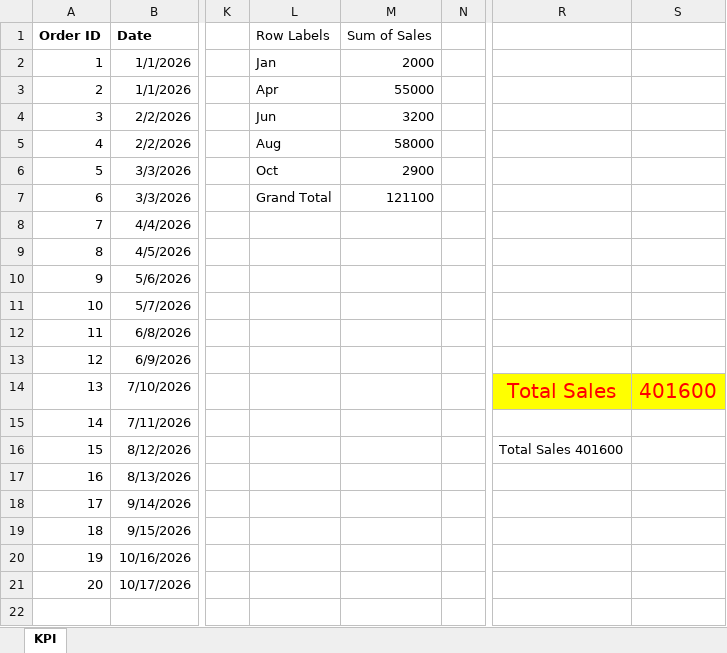
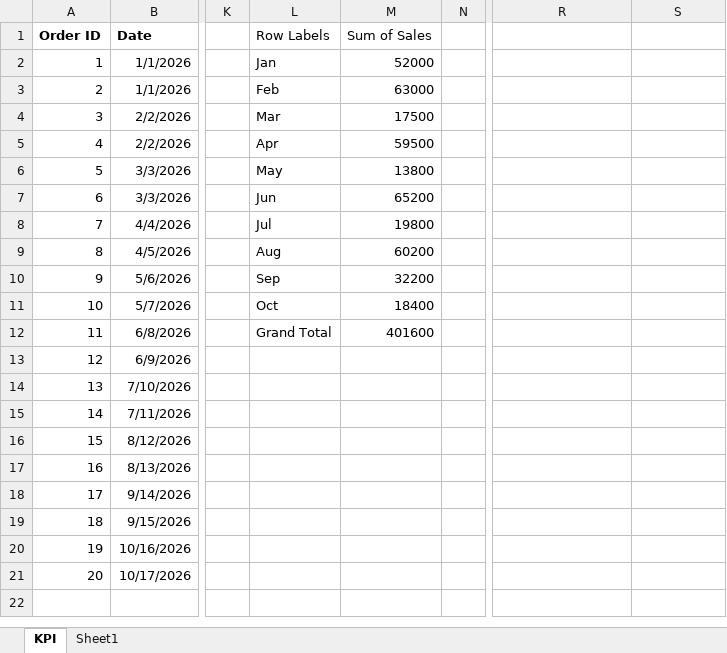
Before and after one commit to DSATM1/Excel, an Excel workbook: KPI.xlsx, sheet KPI, drawn as a sheet; only a part is shown, gaps mark what is left out; values as stored, in another font and other column widths than the file's, no borders; charts and pictures and conditional formats not drawn; the diff names each change by its address in the sheet, - before the commit and + after, or states it on an @@ line.

Commit message:
Final Dashboard

```diff
--- a/KPI.xlsx (sheet KPI)
+++ b/KPI.xlsx (sheet KPI)
+sheet tab: Sheet1
-M2 (Sum of Sales): 2000
+M2 (Sum of Sales): 52000
-L3 (Row Labels): Apr
+L3 (Row Labels): Feb
-M3 (Sum of Sales): 55000
+M3 (Sum of Sales): 63000
-L4 (Row Labels): Jun
+L4 (Row Labels): Mar
-M4 (Sum of Sales): 3200
+M4 (Sum of Sales): 17500
-L5 (Row Labels): Aug
+L5 (Row Labels): Apr
-M5 (Sum of Sales): 58000
+M5 (Sum of Sales): 59500
-L6 (Row Labels): Oct
+L6 (Row Labels): May
-M6 (Sum of Sales): 2900
+M6 (Sum of Sales): 13800
-L7 (Row Labels): Grand Total
+L7 (Row Labels): Jun
-M7 (Sum of Sales): 121100
+M7 (Sum of Sales): 65200
-L8 (Row Labels): (empty)
+L8 (Row Labels): Jul
-M8 (Sum of Sales): (empty)
+M8 (Sum of Sales): 19800
-L9 (Row Labels): (empty)
+L9 (Row Labels): Aug
-M9 (Sum of Sales): (empty)
+M9 (Sum of Sales): 60200
-L10 (Row Labels): (empty)
+L10 (Row Labels): Sep
-M10 (Sum of Sales): (empty)
+M10 (Sum of Sales): 32200
-L11 (Row Labels): (empty)
+L11 (Row Labels): Oct
-M11 (Sum of Sales): (empty)
+M11 (Sum of Sales): 18400
-L12 (Row Labels): (empty)
+L12 (Row Labels): Grand Total
-M12 (Sum of Sales): (empty)
+M12 (Sum of Sales): 401600
-R14: Total Sales
+R14: (empty)
-R14:S14 fill: #FFFF00
+R14:S14 fill: none
-S14: 401600
+S14: (empty)
-R16: Total Sales 401600
+R16: (empty)
```
Also changed, not shown: charts or pictures.
